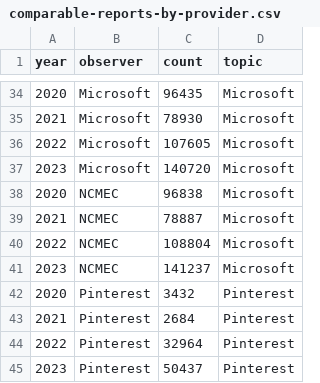
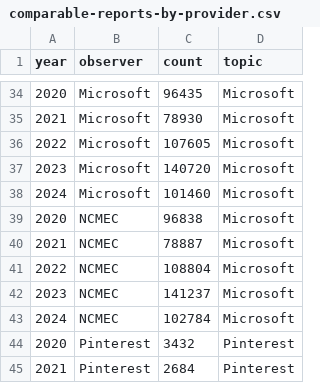
Before and after one commit to apparebit/diaphanous, a CSV file: data/comparable-reports-by-provider.csv, drawn as a sheet; only a part is shown, gaps mark what is left out; the shorter side is filled out with more unchanged rows.

```diff
--- a/data/comparable-reports-by-provider.csv
+++ b/data/comparable-reports-by-provider.csv
@@ -37,2 +37,3 @@ year,observer,count,topic
 2023,Microsoft,140720,Microsoft
+2024,Microsoft,101460,Microsoft
 2020,NCMEC,96838,Microsoft
@@ -41,2 +42,3 @@ year,observer,count,topic
 2023,NCMEC,141237,Microsoft
+2024,NCMEC,102784,Microsoft
 2020,Pinterest,3432,Pinterest
```
Also changed, not shown: data/comparable-reports.csv, 26 other files.
